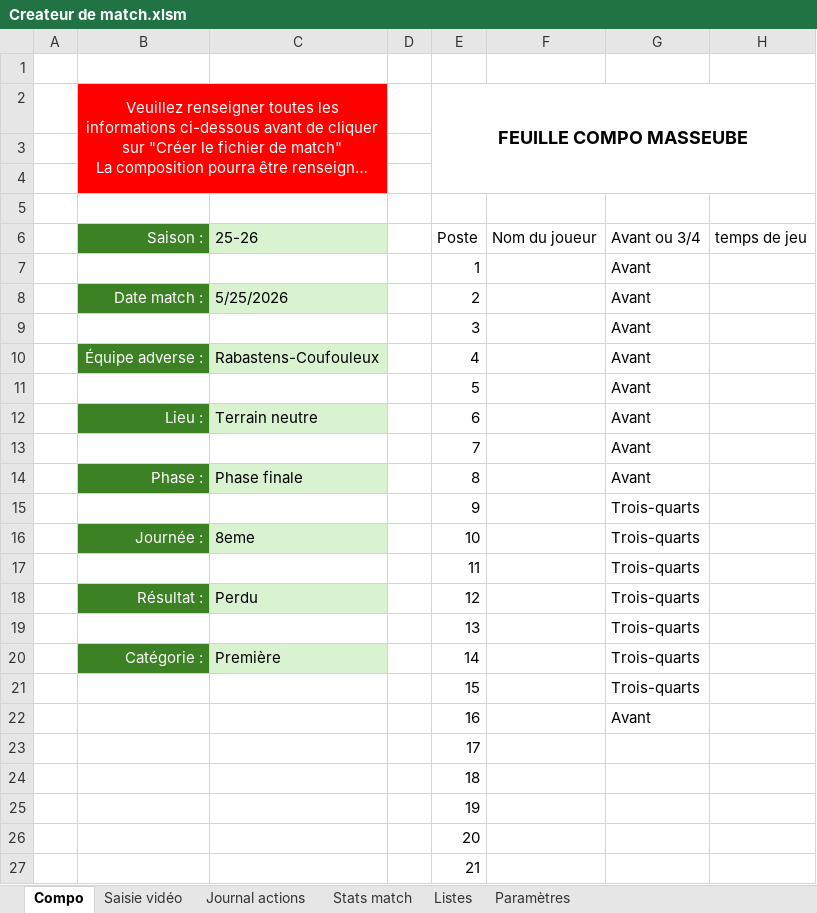
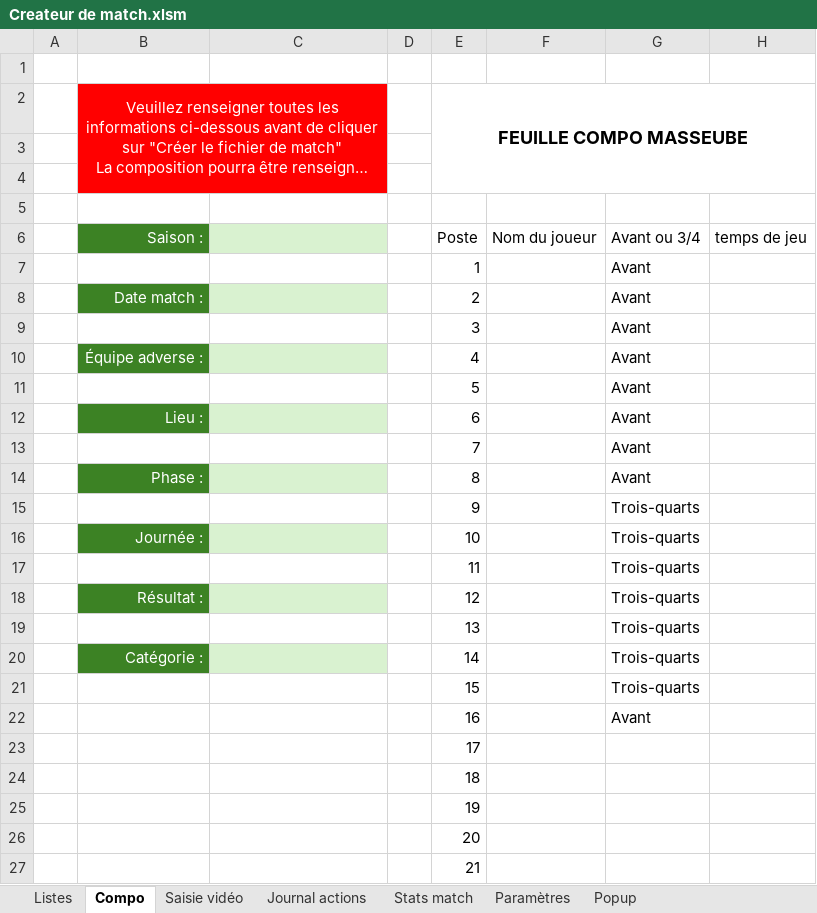
Before and after one commit to Bastien-32/RugbyStatsVeo, an Excel workbook: Createur de match.xlsm, sheet Compo, drawn as a sheet; only a part is shown; long unchanged cells end in …; values as stored, in another font and other column widths than the file's, no borders; charts and pictures and table styles not drawn; the diff names each change by its address in the sheet, - before the commit and + after, or states it on an @@ line.

```diff
--- a/Createur de match.xlsm (sheet Compo)
+++ b/Createur de match.xlsm (sheet Compo)
@@ sheet tab unhidden: Popup @@
@@ sheet tab order changed: Listes | Compo | Saisie vidéo | Journal actions | Stats match | Paramètres | Popup @@
-C6: 25-26
+C6: (empty)
-C8: 5/25/2026
+C8: (empty)
-C10: Rabastens-Coufouleux
+C10: (empty)
-C12: Terrain neutre
+C12: (empty)
-C14: Phase finale
+C14: (empty)
-C16: 8eme
+C16: (empty)
-C18: Perdu
+C18: (empty)
-C20: Première
+C20: (empty)
```
Also changed, not shown: sheet Listes, sheet Paramètres, sheet Saisie vidéo, sheet Stats match, hidden cells, charts or pictures, 1 other file.
